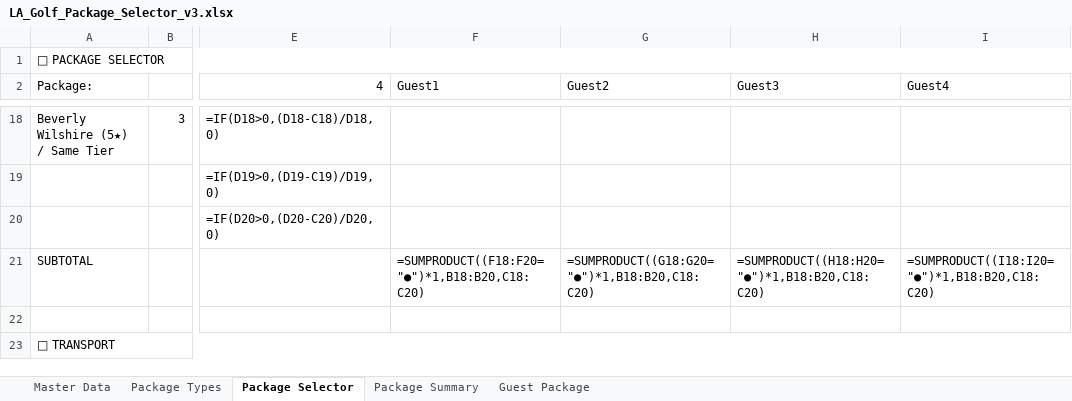
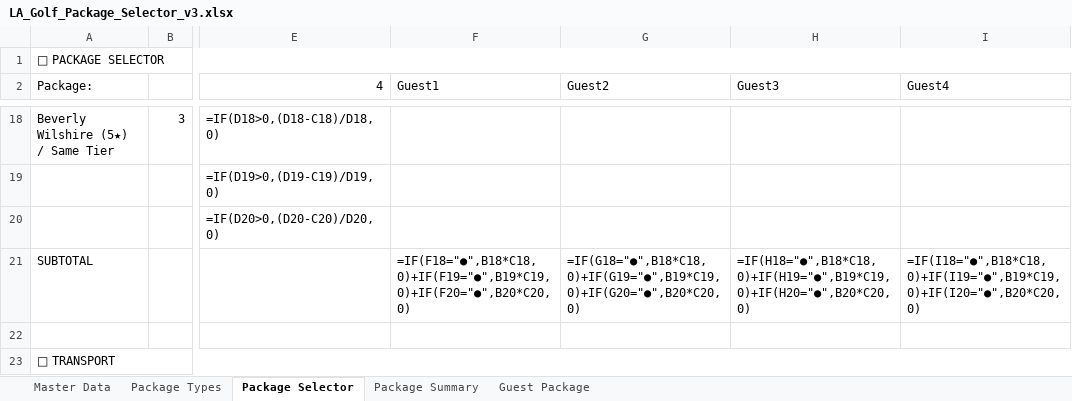
Before and after one commit to heesung2lee/resonateclub.github.io, an Excel workbook: files/LA_Golf_Package_Selector_v3.xlsx, sheet Package Selector, drawn as a sheet; only a part is shown, gaps mark what is left out; values as stored, in another font and other column widths than the file's, no cell formats; formulas without a stored value are shown as written; conditional formats not drawn; the diff covers the shown part only; the diff names each change by its address in the sheet, - before the commit and + after, or states it on an @@ line.

```diff
--- a/files/LA_Golf_Package_Selector_v3.xlsx (sheet Package Selector)
+++ b/files/LA_Golf_Package_Selector_v3.xlsx (sheet Package Selector)
-F21 (Guest1): =SUMPRODUCT((F18:F20="●")*1,B18:B20,C18:C20)
+F21 (Guest1): =IF(F18="●",B18*C18,0)+IF(F19="●",B19*C19,0)+IF(F20="●",B20*C20,0)
-G21 (Guest2): =SUMPRODUCT((G18:G20="●")*1,B18:B20,C18:C20)
+G21 (Guest2): =IF(G18="●",B18*C18,0)+IF(G19="●",B19*C19,0)+IF(G20="●",B20*C20,0)
-H21 (Guest3): =SUMPRODUCT((H18:H20="●")*1,B18:B20,C18:C20)
+H21 (Guest3): =IF(H18="●",B18*C18,0)+IF(H19="●",B19*C19,0)+IF(H20="●",B20*C20,0)
-I21 (Guest4): =SUMPRODUCT((I18:I20="●")*1,B18:B20,C18:C20)
+I21 (Guest4): =IF(I18="●",B18*C18,0)+IF(I19="●",B19*C19,0)+IF(I20="●",B20*C20,0)
```
Also changed, not shown: 18 added rows and 56 edited cells elsewhere in this sheet, sheet Master Data, sheet Guest Package, sheet Package Summary, sheet Package Types, cell formats, hidden cells.
